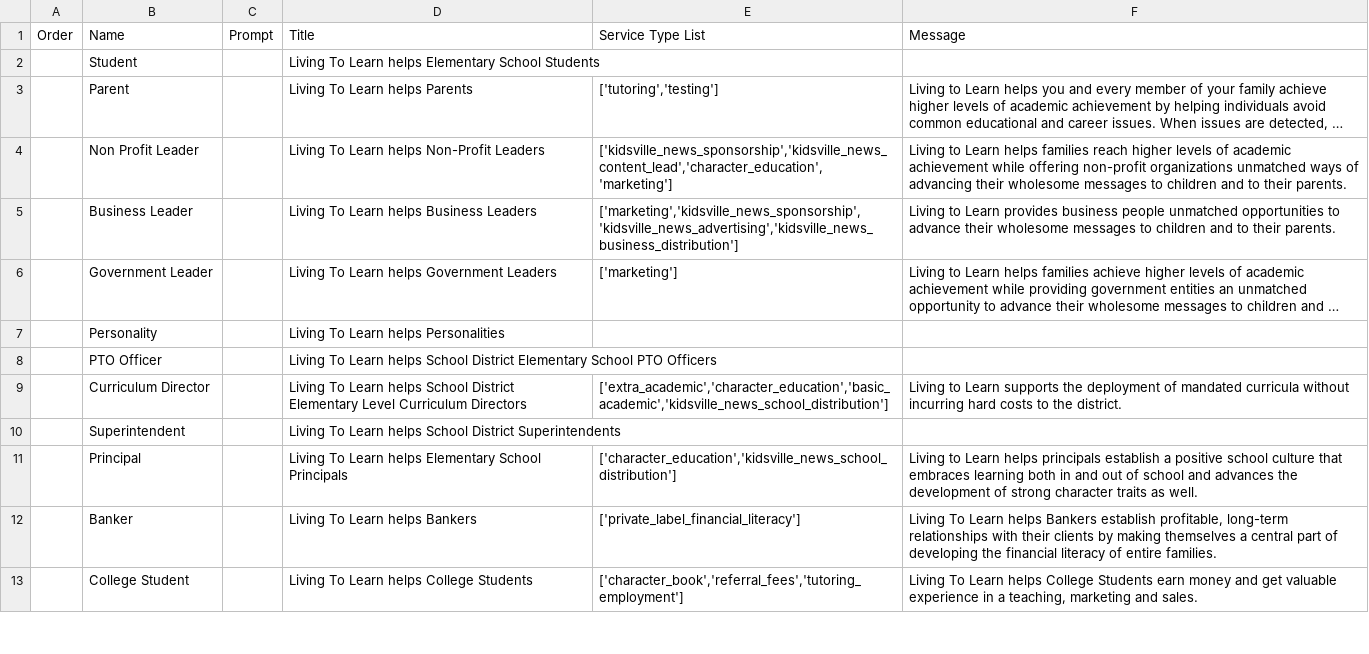
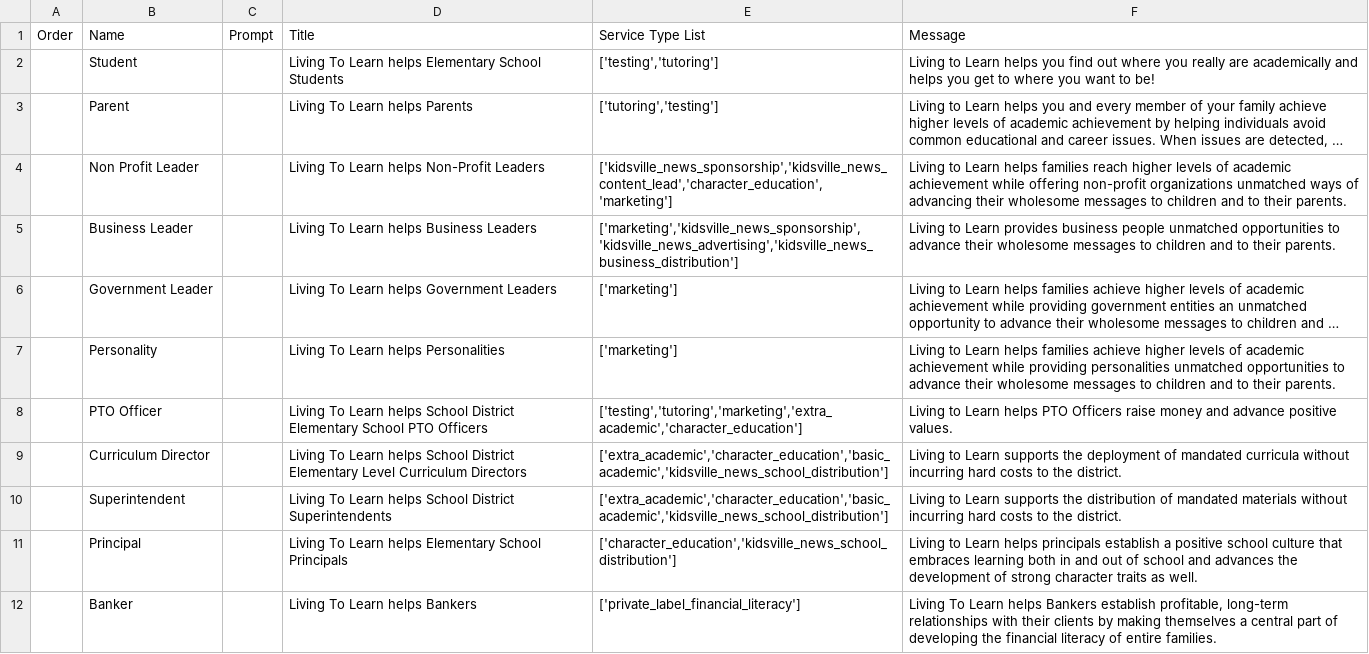
Before and after one commit to laquereric/LivingToLearn, a CSV file: data/marketing_context_types.csv, drawn as a sheet; only a part is shown; the shorter side is filled out with more unchanged rows; long unchanged cells end in …; the diff names each change by its address in the sheet, - before the commit and + after, or states it on an @@ line.

Commit message:
Completed move of marketing messages from views/welcome/_xx_table.html.erb to MarketingContextType table

```diff
--- a/data/marketing_context_types.csv
+++ b/data/marketing_context_types.csv
-E2: (empty)
+E2: ['testing','tutoring']
-F2: (empty)
+F2: Living to Learn helps you find out where you really are academically and helps you get to where you want to be!
-E7: (empty)
+E7: ['marketing']
-F7: (empty)
+F7: Living to Learn helps families achieve higher levels of academic achievement while providing personalities unmatched opportunities to advance their wholesome messages to children and to their parents.
-E8: (empty)
+E8: ['testing','tutoring','marketing','extra_academic','character_education']
-F8: (empty)
+F8: Living to Learn helps PTO Officers raise money and advance positive values.
-E10: (empty)
+E10: ['extra_academic','character_education','basic_academic','kidsville_news_school_distribution']
-F10: (empty)
+F10: Living to Learn supports the distribution of mandated materials without incurring hard costs to the district.
```
Also changed, not shown: 4 other files.
